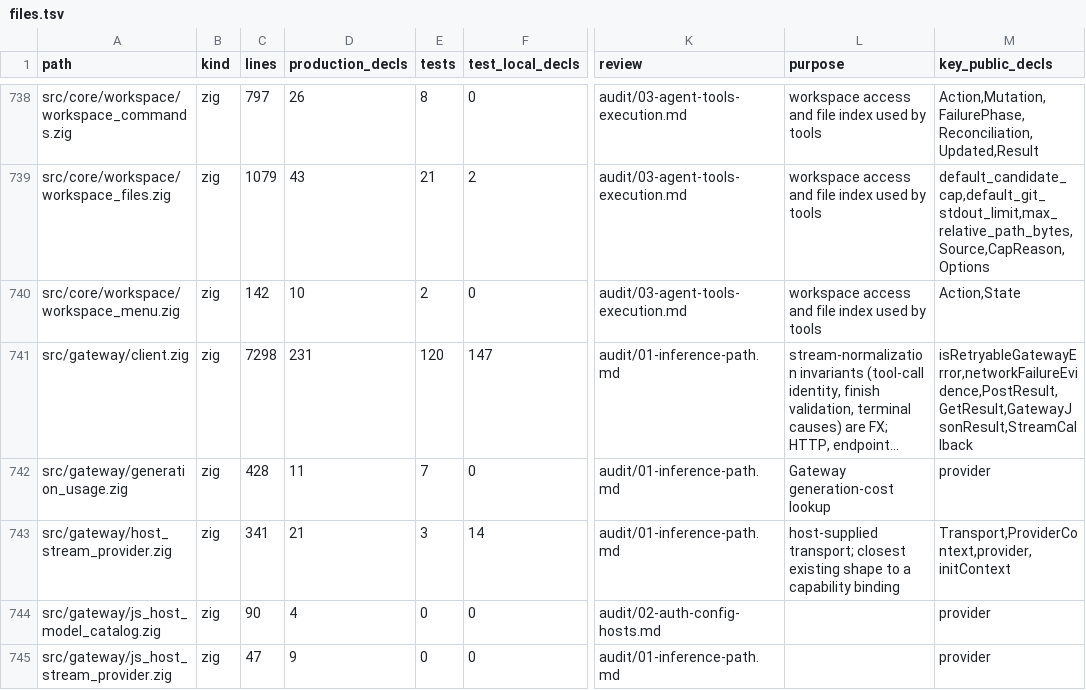
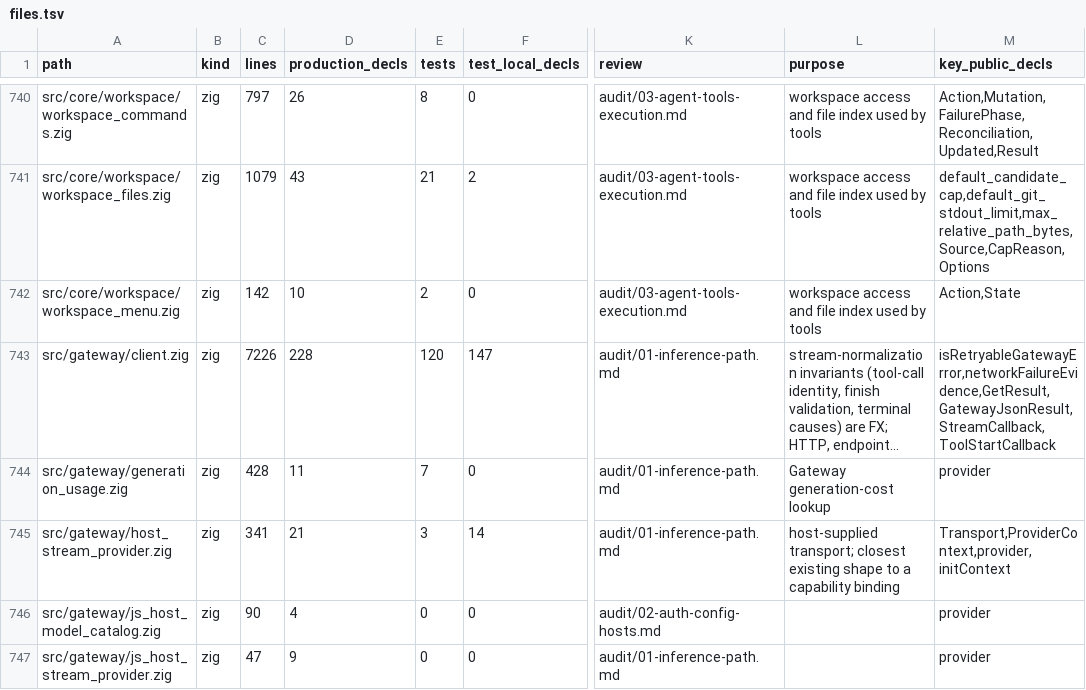
Before and after one commit to rkendel1/fx, a TSV file: docs/rebuild/inventory/files.tsv, drawn as a sheet; only a part is shown, gaps mark what is left out; long unchanged cells end in …; addresses are those after the commit; the diff covers the shown part only; the diff names each change by its address in the sheet, - before the commit and + after, or states it on an @@ line.

```diff
--- a/docs/rebuild/inventory/files.tsv
+++ b/docs/rebuild/inventory/files.tsv
-C743 (lines): 7298
+C743 (lines): 7226
-D743 (production_decls): 231
+D743 (production_decls): 228
-M743 (key_public_decls): isRetryableGatewayError,networkFailureEvidence,PostResult,GetResult,GatewayJsonResult,StreamCallback
+M743 (key_public_decls): isRetryableGatewayError,networkFailureEvidence,GetResult,GatewayJsonResult,StreamCallback,ToolStartCallback
```
Also changed, not shown: 3 added rows, 3 removed rows and 89 edited cells elsewhere in this file, docs/rebuild/inventory/ownership_rules.tsv, docs/rebuild/inventory/symbol_overrides.tsv, 50 other files.
